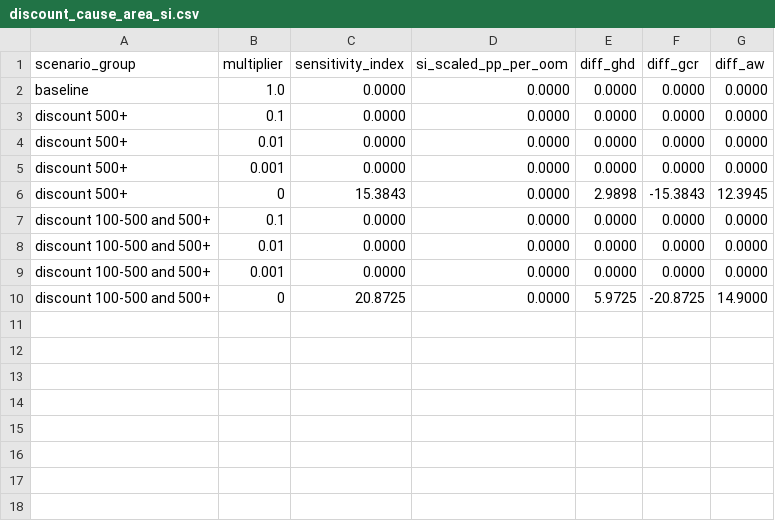
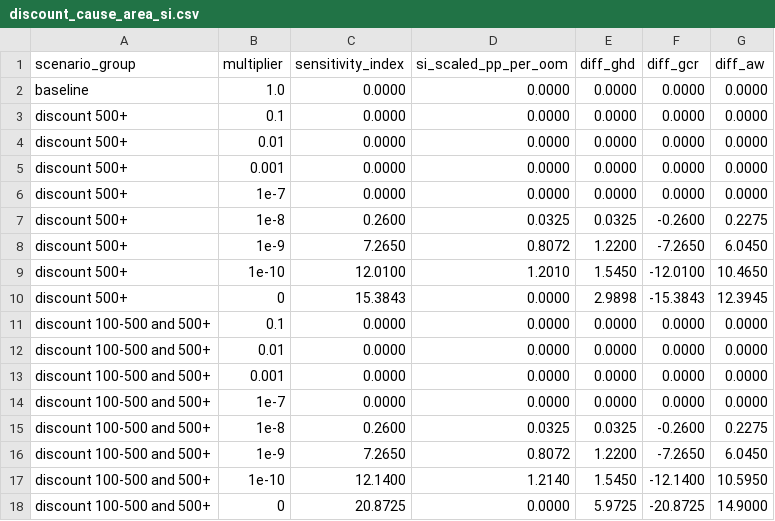
Before and after one commit to laurakduffy/quiz-data-combined, a CSV file: sensitivity-analysis/time-discounts/outputs/cause/discount_cause_area_si.csv, drawn as a sheet; the diff names each change by its address in the sheet, - before the commit and + after, or states it on an @@ line.

```diff
--- a/sensitivity-analysis/time-discounts/outputs/cause/discount_cause_area_si.csv
+++ b/sensitivity-analysis/time-discounts/outputs/cause/discount_cause_area_si.csv
+row 6: discount 500+ | 1e-7 | 0.0000 | 0.0000 | 0.0000 | 0.0000 | 0.0000
+row 7: discount 500+ | 1e-8 | 0.2600 | 0.0325 | 0.0325 | -0.2600 | 0.2275
+row 8: discount 500+ | 1e-9 | 7.2650 | 0.8072 | 1.2200 | -7.2650 | 6.0450
+row 9: discount 500+ | 1e-10 | 12.0100 | 1.2010 | 1.5450 | -12.0100 | 10.4650
+row 14: discount 100-500 and 500+ | 1e-7 | 0.0000 | 0.0000 | 0.0000 | 0.0000 | 0.0000
+row 15: discount 100-500 and 500+ | 1e-8 | 0.2600 | 0.0325 | 0.0325 | -0.2600 | 0.2275
+row 16: discount 100-500 and 500+ | 1e-9 | 7.2650 | 0.8072 | 1.2200 | -7.2650 | 6.0450
+row 17: discount 100-500 and 500+ | 1e-10 | 12.1400 | 1.2140 | 1.5450 | -12.1400 | 10.5950
```
Also changed, not shown: sensitivity-analysis/time-discounts/outputs/cause/discount_cause_area_allocations.csv, sensitivity-analysis/time-discounts/outputs/fund/discount_fund_si.csv, 7 other files.
